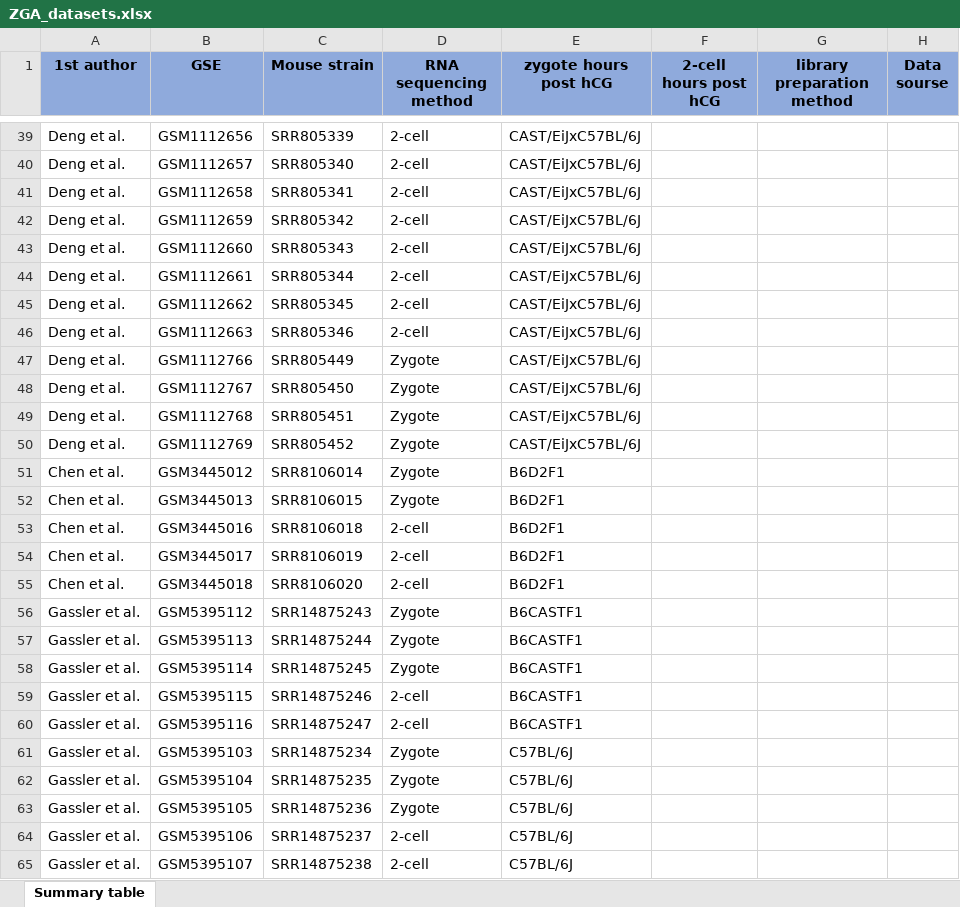
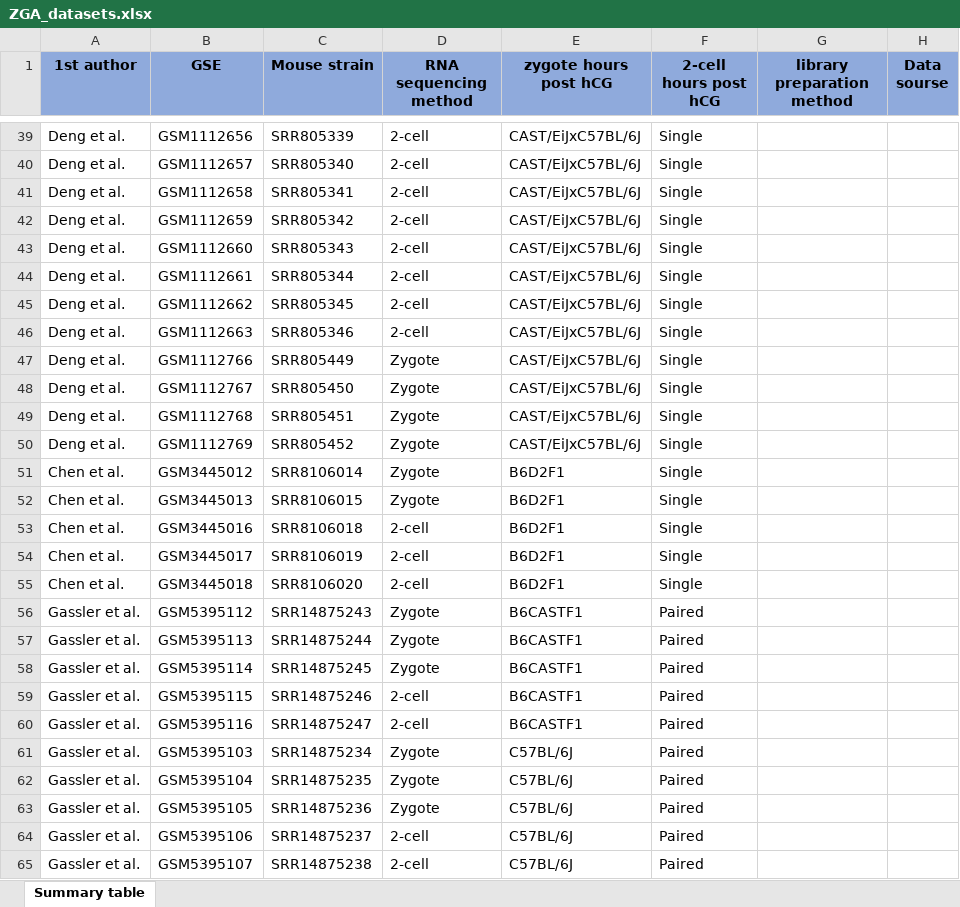
Before and after one commit to Pavel-Kravchenko/Rise_and_SINE, an Excel workbook: ZGA_datasets.xlsx, sheet Summary table, drawn as a sheet; only a part is shown, gaps mark what is left out; values as stored, in another font and other column widths than the file's, no borders; the diff covers the shown part only; the diff names each change by its address in the sheet, - before the commit and + after, or states it on an @@ line.

```diff
--- a/ZGA_datasets.xlsx (sheet Summary table)
+++ b/ZGA_datasets.xlsx (sheet Summary table)
-F39:F55 (2-cell hours post hCG): (empty)
+F39:F55 (2-cell hours post hCG): Single
-F56:F65 (2-cell hours post hCG): (empty)
+F56:F65 (2-cell hours post hCG): Paired
```
Also changed, not shown: 28 edited cells and cell formats elsewhere in this sheet, 26 other files.
